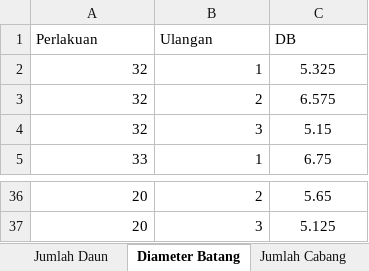
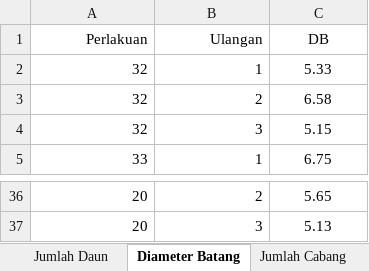
Before and after one commit to OzikPutraJarwo/Learn, an Excel workbook: R/assets/Data Kedelai.xlsx, sheet Diameter Batang, drawn as a sheet; only a part is shown, gaps mark what is left out; values as stored, in another font and other column widths than the file's, no borders; the diff covers the shown part only; the diff names each change by its address in the sheet, - before the commit and + after, or states it on an @@ line.

```diff
--- a/R/assets/Data Kedelai.xlsx (sheet Diameter Batang)
+++ b/R/assets/Data Kedelai.xlsx (sheet Diameter Batang)
-A1:B1 alignment: left
+A1:B1 alignment: right
-C1 alignment: left
+C1 alignment: center
-C2 (DB): 5.325
+C2 (DB): 5.33
-C3 (DB): 6.575
+C3 (DB): 6.58
-C37 (DB): 5.125
+C37 (DB): 5.13
```
Also changed, not shown: 14 edited cells elsewhere in this sheet, sheet Jumlah Biji per Polong, sheet Jumlah Biji per Tanaman, sheet Panjang Biji, sheet Lebar Biji, sheet Tebal Biji, sheet Bobot Biji per Tanaman, 14 more sheets, 16 other files.
